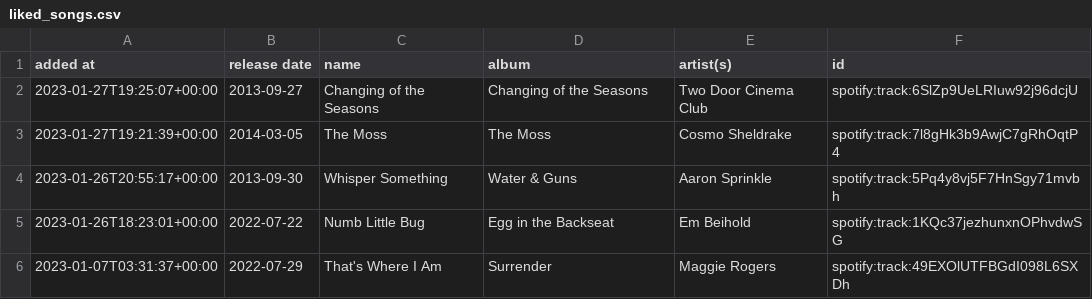
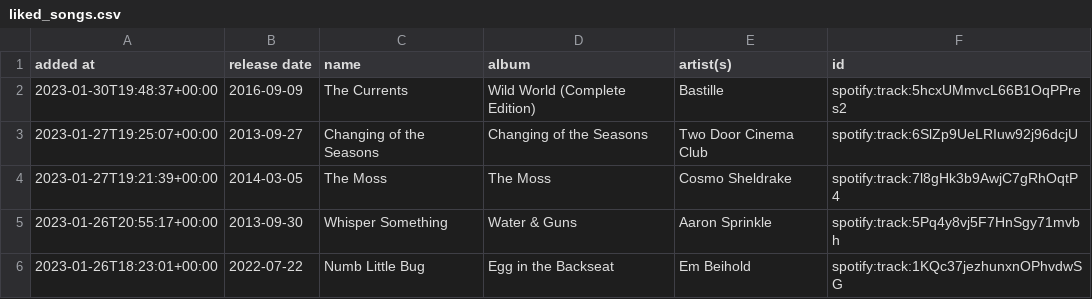
Before and after one commit to DusterTheFirst/playlist, a CSV file: liked_songs.csv, drawn as a sheet; only a part is shown; the shorter side is filled out with more unchanged rows.

```diff
--- a/liked_songs.csv
+++ b/liked_songs.csv
@@ -1,2 +1,3 @@
 added at,release date,name,album,artist(s),id
+2023-01-30T19:48:37+00:00,2016-09-09,The Currents,Wild World (Complete Edition),Bastille,spotify:track:5hcxUMmvcL66B1OqPPres2
 2023-01-27T19:25:07+00:00,2013-09-27,Changing of the Seasons,Changing of the Seasons,Two Door Cinema Club,spotify:track:6SlZp9UeLRIuw92j96dcjU
```
